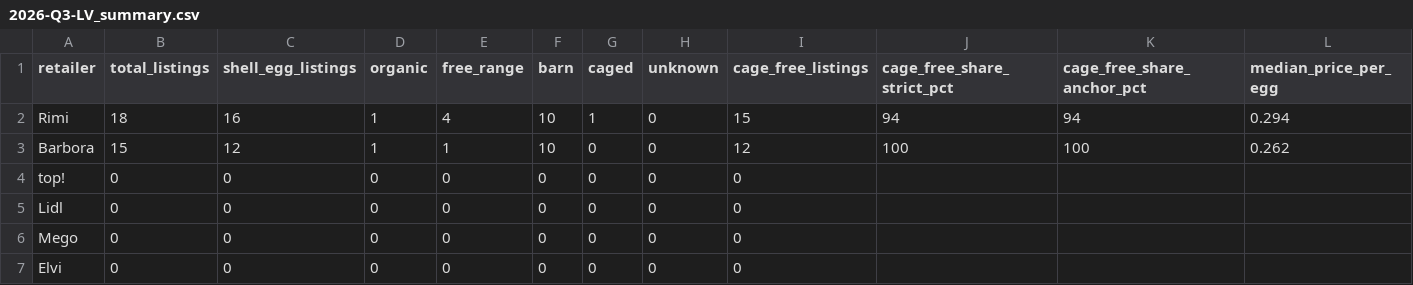
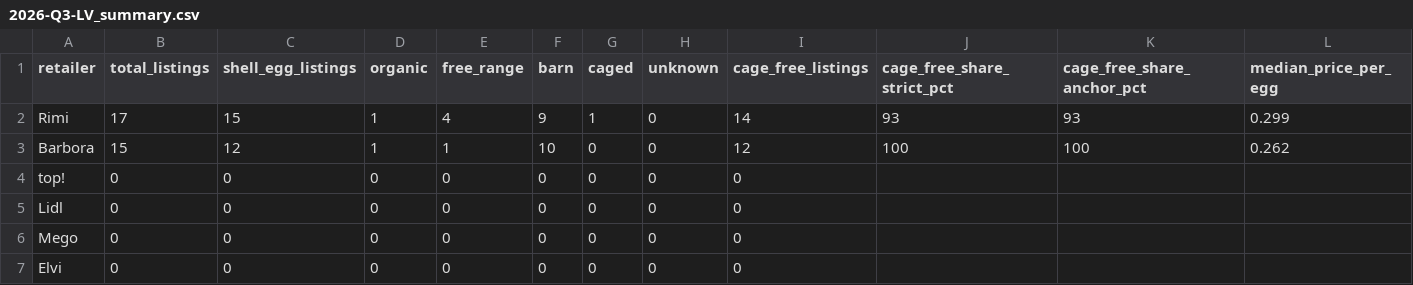
Before and after one commit to akanepajs/olas, a CSV file: scraper/data/summary/2026-Q3-LV_summary.csv, drawn as a sheet; only a part is shown; the diff names each change by its address in the sheet, - before the commit and + after, or states it on an @@ line.

```diff
--- a/scraper/data/summary/2026-Q3-LV_summary.csv
+++ b/scraper/data/summary/2026-Q3-LV_summary.csv
-B2 (total_listings): 18
+B2 (total_listings): 17
-C2 (shell_egg_listings): 16
+C2 (shell_egg_listings): 15
-F2 (barn): 10
+F2 (barn): 9
-I2 (cage_free_listings): 15
+I2 (cage_free_listings): 14
-J2 (cage_free_share_strict_pct): 94
+J2 (cage_free_share_strict_pct): 93
-K2 (cage_free_share_anchor_pct): 94
+K2 (cage_free_share_anchor_pct): 93
-L2 (median_price_per_egg): 0.294
+L2 (median_price_per_egg): 0.299
```
Also changed, not shown: scraper/data/raw/2026-Q3-LV_listings.csv, 10 other files.
